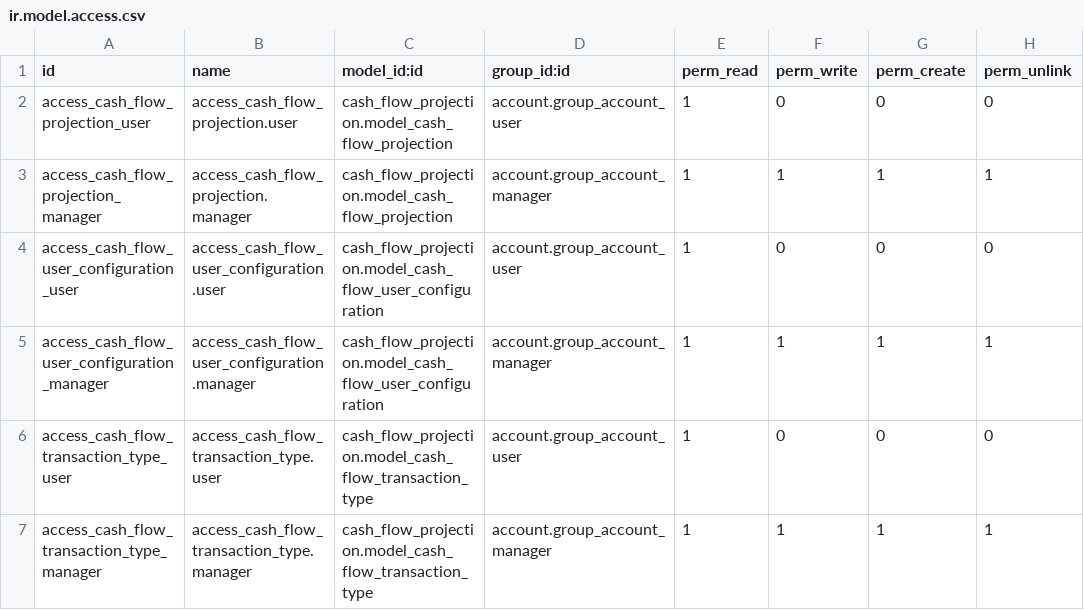
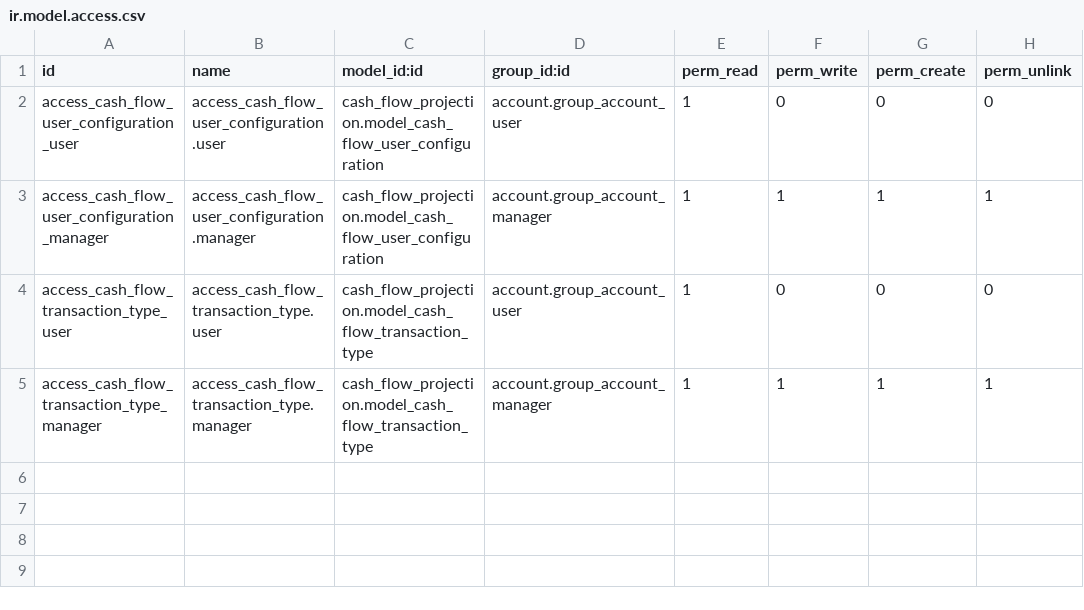
Before and after one commit to tangentsystems/odoo, a CSV file: USA/cash_flow_projection/security/ir.model.access.csv, drawn as a sheet; the diff names each change by its address in the sheet, - before the commit and + after, or states it on an @@ line.

```diff
--- a/USA/cash_flow_projection/security/ir.model.access.csv
+++ b/USA/cash_flow_projection/security/ir.model.access.csv
-row 2: access_cash_flow_projection_user | access_cash_flow_projection.user | cash_flow_projection.model_cash_flow_projection | account.group_account_user | 1 | 0 | 0 | 0
-row 3: access_cash_flow_projection_manager | access_cash_flow_projection.manager | cash_flow_projection.model_cash_flow_projection | account.group_account_manager | 1 | 1 | 1 | 1
```
Also changed, not shown: 18 other files.
